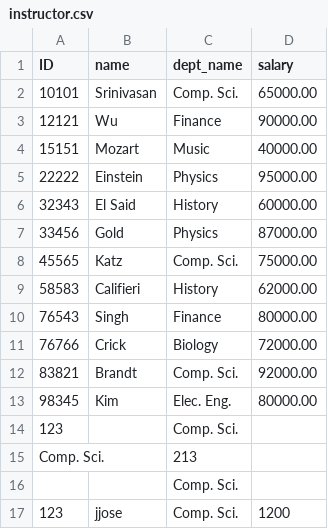
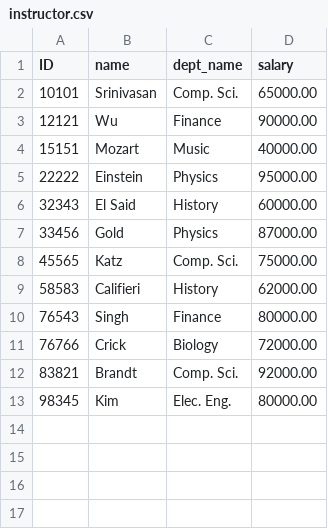
Before and after one commit to jhcsoares/database_manager, a CSV file: data/tables/instructor.csv, drawn as a sheet; the diff names each change by its address in the sheet, - before the commit and + after, or states it on an @@ line.

```diff
--- a/data/tables/instructor.csv
+++ b/data/tables/instructor.csv
-row 14: 123 |  | Comp. Sci.
-row 15: Comp. Sci. |  | 213
-row 16:  |  | Comp. Sci.
-row 17: 123 | jjose | Comp. Sci. | 1200
```
Also changed, not shown: 4 other files.
